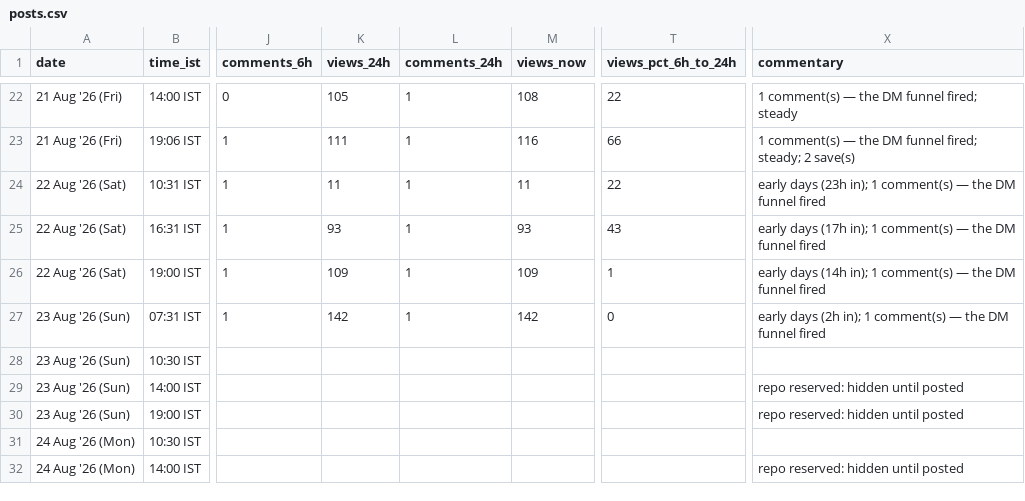
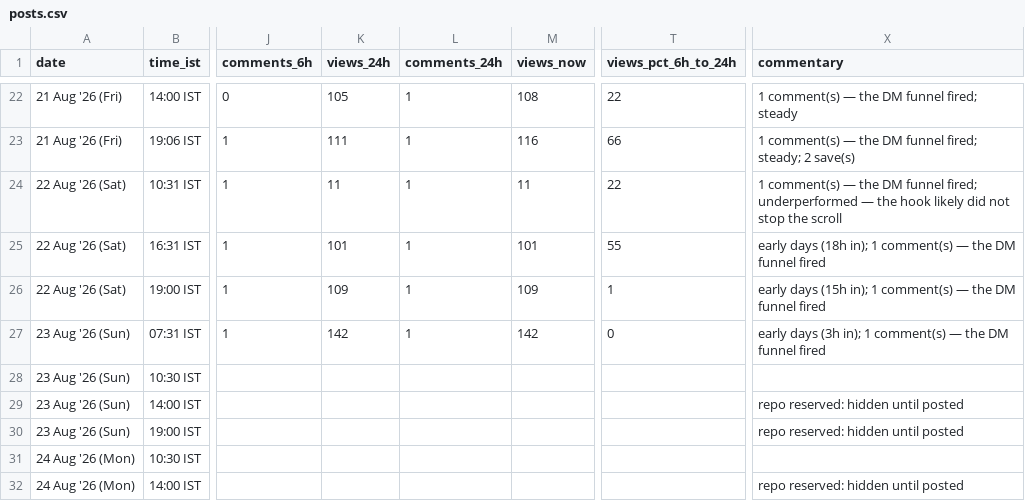
Before and after one commit to archit-akg13/architmittal.com, a CSV file: public/metrics/posts.csv, drawn as a sheet; only a part is shown, gaps mark what is left out; the diff names each change by its address in the sheet, - before the commit and + after, or states it on an @@ line.

Commit message:
metrics: hourly snapshot [skip ci]

```diff
--- a/public/metrics/posts.csv
+++ b/public/metrics/posts.csv
-X24 (commentary): early days (23h in); 1 comment(s) — the DM funnel fired
+X24 (commentary): 1 comment(s) — the DM funnel fired; underperformed — the hook likely did not stop the scroll
-K25 (views_24h): 93
+K25 (views_24h): 101
-M25 (views_now): 93
+M25 (views_now): 101
-T25 (views_pct_6h_to_24h): 43
+T25 (views_pct_6h_to_24h): 55
-X25 (commentary): early days (17h in); 1…
+X25 (commentary): early days (18h in); 1…
-X26 (commentary): early days (14h in); 1…
+X26 (commentary): early days (15h in); 1…
-X27 (commentary): early days (2h in); 1…
+X27 (commentary): early days (3h in); 1…
```
Also changed, not shown: public/metrics/daily.csv, public/metrics/status.csv.
